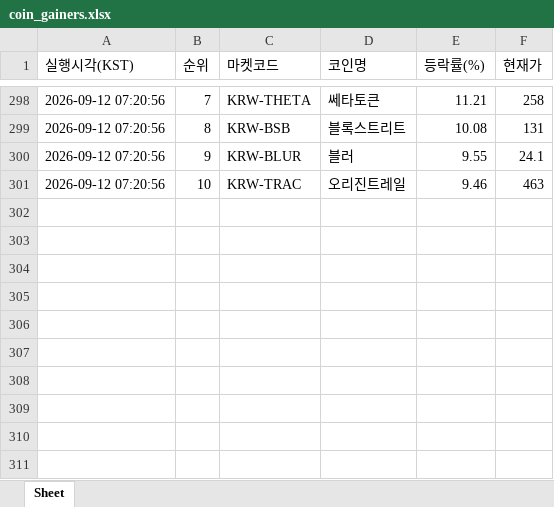
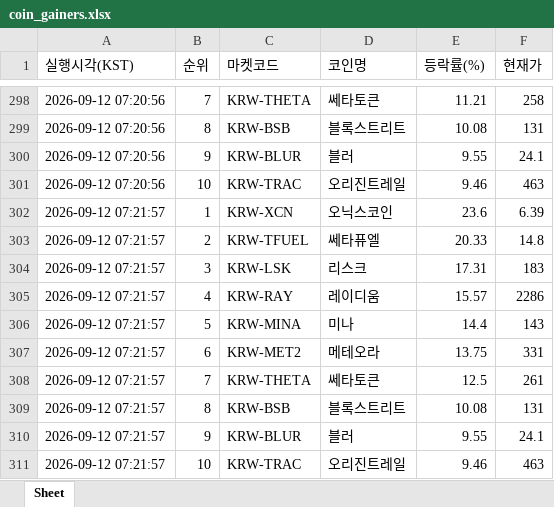
Before and after one commit to betterhwan-glitch/upbi-fire, an Excel workbook: coin_gainers.xlsx, sheet Sheet, drawn as a sheet; only a part is shown, gaps mark what is left out; values as stored, in another font and other column widths than the file's, no borders; the diff names each change by its address in the sheet, - before the commit and + after, or states it on an @@ line.

```diff
--- a/coin_gainers.xlsx (sheet Sheet)
+++ b/coin_gainers.xlsx (sheet Sheet)
+row 302: 2026-09-12 07:21:57 | 1 | KRW-XCN | 오닉스코인 | 23.6 | 6.39
+row 303: 2026-09-12 07:21:57 | 2 | KRW-TFUEL | 쎄타퓨엘 | 20.33 | 14.8
+row 304: 2026-09-12 07:21:57 | 3 | KRW-LSK | 리스크 | 17.31 | 183
+row 305: 2026-09-12 07:21:57 | 4 | KRW-RAY | 레이디움 | 15.57 | 2286
+row 306: 2026-09-12 07:21:57 | 5 | KRW-MINA | 미나 | 14.4 | 143
+row 307: 2026-09-12 07:21:57 | 6 | KRW-MET2 | 메테오라 | 13.75 | 331
+row 308: 2026-09-12 07:21:57 | 7 | KRW-THETA | 쎄타토큰 | 12.5 | 261
+row 309: 2026-09-12 07:21:57 | 8 | KRW-BSB | 블록스트리트 | 10.08 | 131
+row 310: 2026-09-12 07:21:57 | 9 | KRW-BLUR | 블러 | 9.55 | 24.1
+row 311: 2026-09-12 07:21:57 | 10 | KRW-TRAC | 오리진트레일 | 9.46 | 463
```
